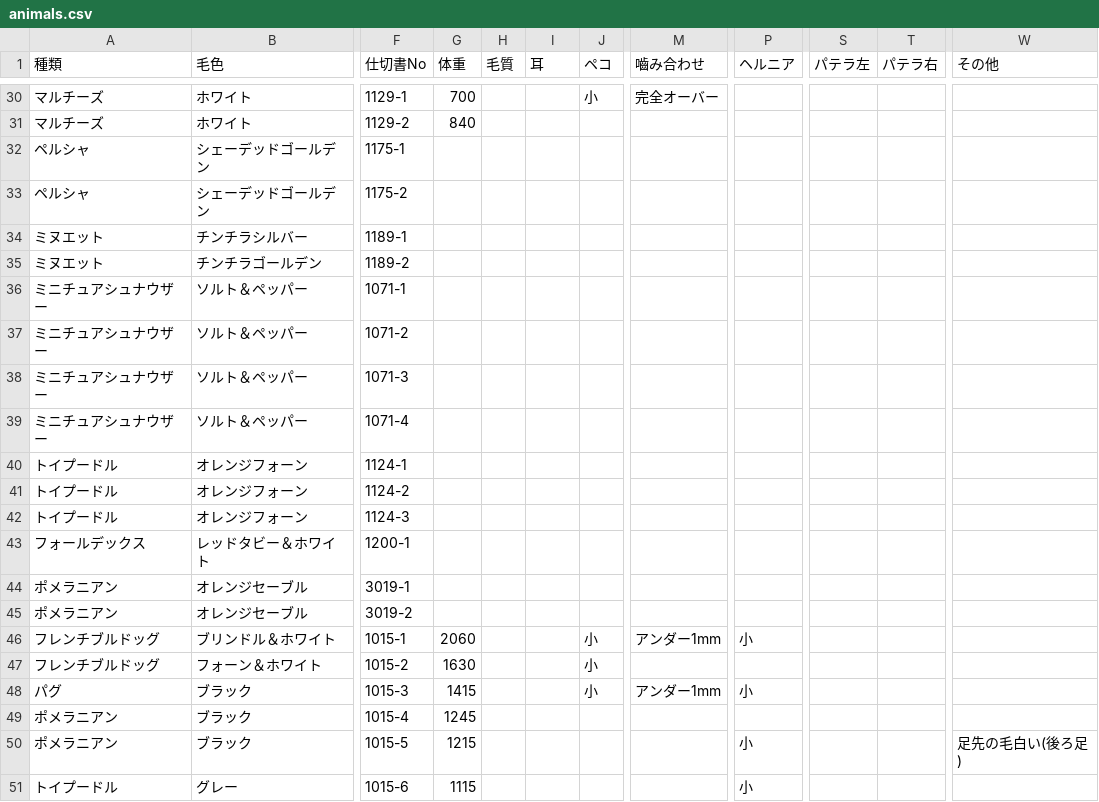
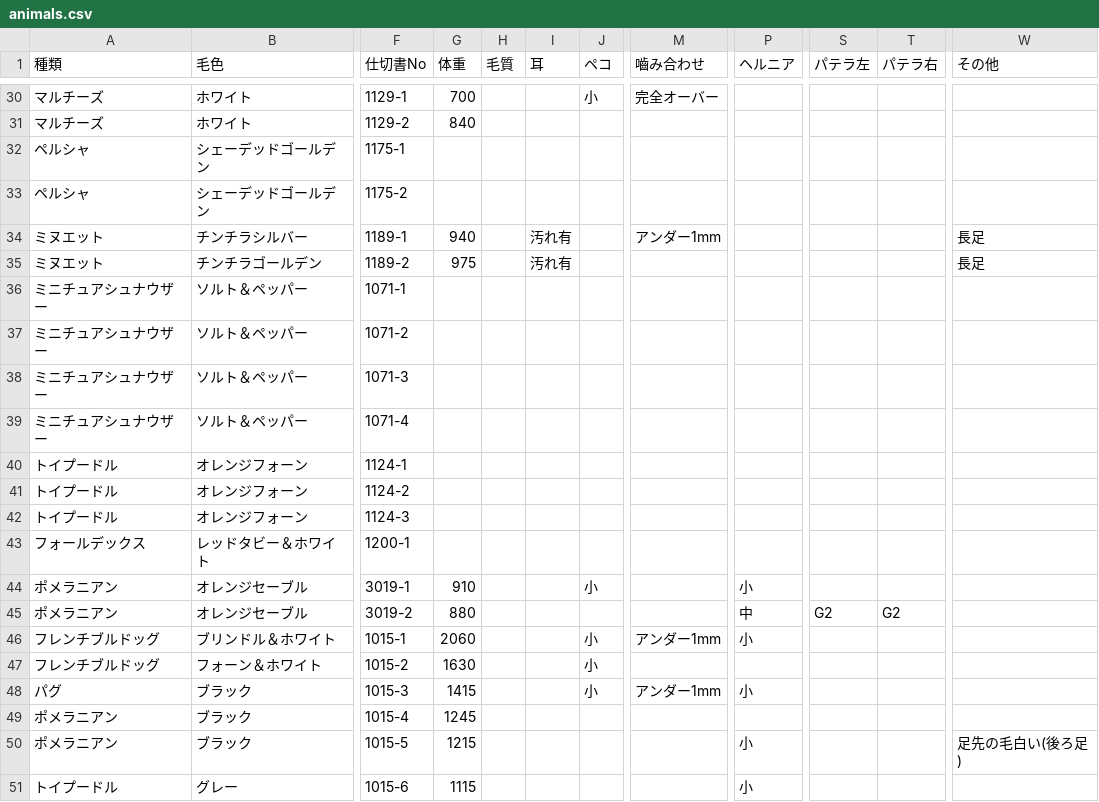
Before and after one commit to hkd-petpark/auction-catalog, a CSV file: animals.csv, drawn as a sheet; only a part is shown, gaps mark what is left out; the diff names each change by its address in the sheet, - before the commit and + after, or states it on an @@ line.

Commit message:
Update animals.csv

```diff
--- a/animals.csv
+++ b/animals.csv
-G34 (体重): (empty)
+G34 (体重): 940
-I34:I35 (耳): (empty)
+I34:I35 (耳): 汚れ有
-M34 (嚙み合わせ): (empty)
+M34 (嚙み合わせ): アンダー1mm
-W34:W35 (その他): (empty)
+W34:W35 (その他): 長足
-G35 (体重): (empty)
+G35 (体重): 975
-G44 (体重): (empty)
+G44 (体重): 910
-J44 (ペコ): (empty)
+J44 (ペコ): 小
-P44 (ヘルニア): (empty)
+P44 (ヘルニア): 小
-G45 (体重): (empty)
+G45 (体重): 880
-P45 (ヘルニア): (empty)
+P45 (ヘルニア): 中
-S45 (パテラ左): (empty)
+S45 (パテラ左): G2
-T45 (パテラ右): (empty)
+T45 (パテラ右): G2
```
